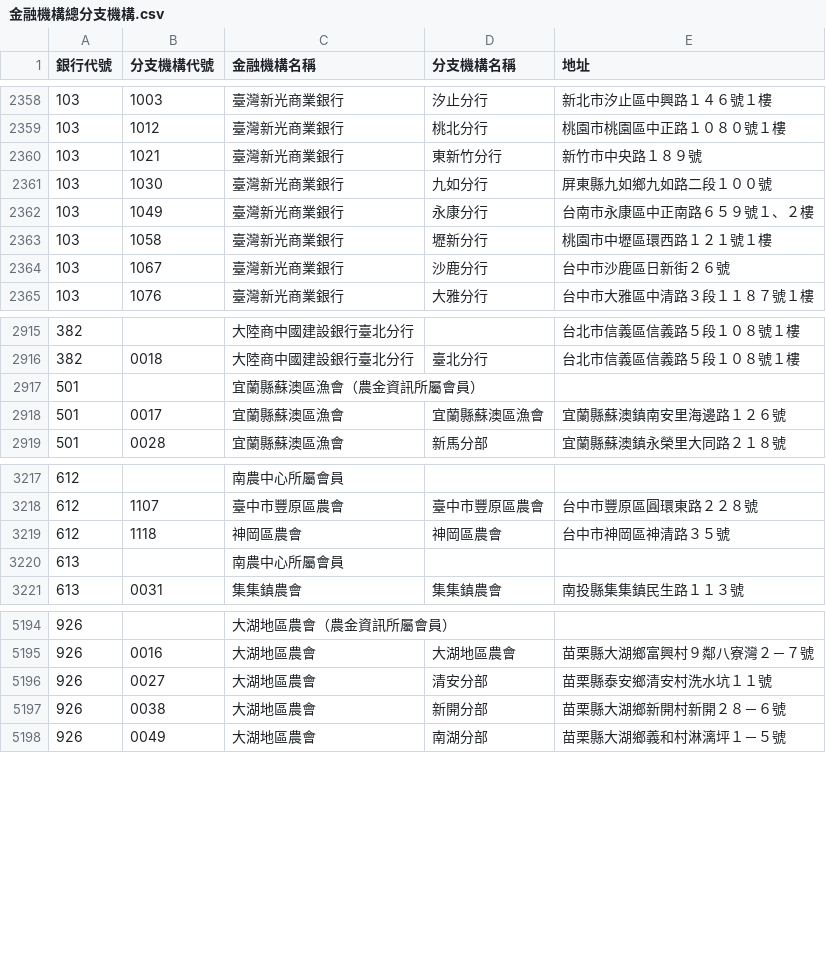
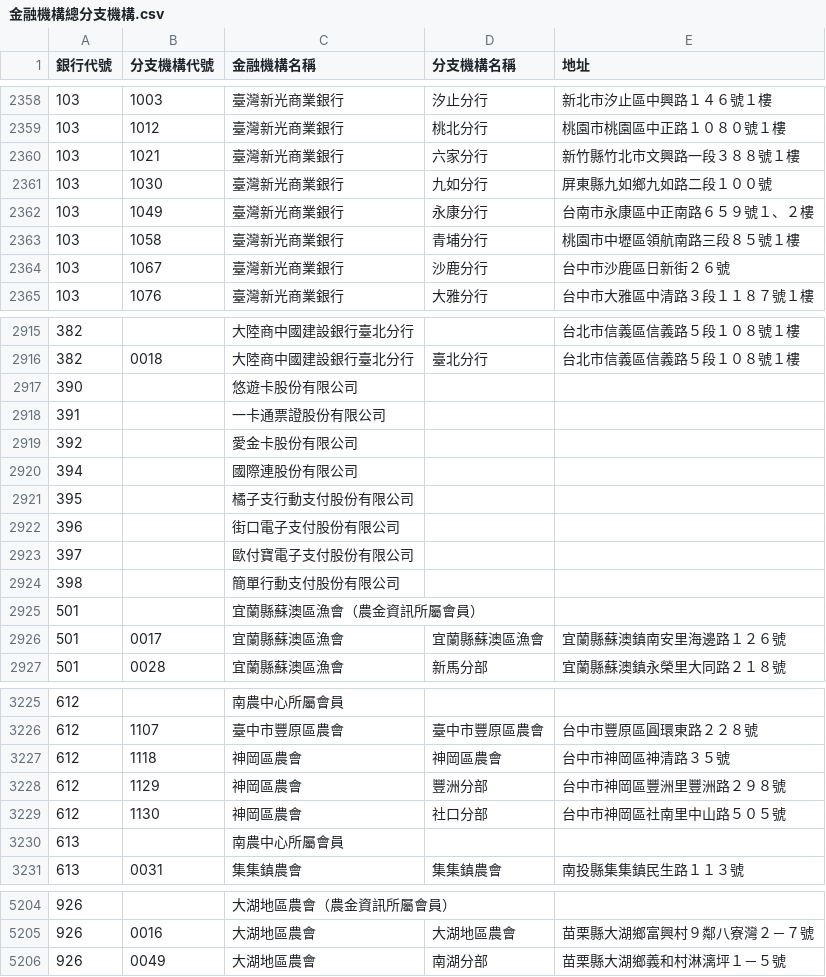
Before and after one commit to nczz/taiwan-banks-list, a CSV file: 金融機構總分支機構.csv, drawn as a sheet; only a part is shown, gaps mark what is left out; the diff covers the shown part only.

```diff
--- a/金融機構總分支機構.csv
+++ b/金融機構總分支機構.csv
@@ -2359,6 +2359,6 @@
 103,1012,臺灣新光商業銀行,桃北分行,"桃園市桃園區中正路１０８０號１樓"
-103,1021,臺灣新光商業銀行,東新竹分行,"新竹市中央路１８９號"
+103,1021,臺灣新光商業銀行,六家分行,"新竹縣竹北市文興路一段３８８號１樓"
 103,1030,臺灣新光商業銀行,九如分行,"屏東縣九如鄉九如路二段１００號"
 103,1049,臺灣新光商業銀行,永康分行,"台南市永康區中正南路６５９號１、２樓"
-103,1058,臺灣新光商業銀行,壢新分行,"桃園市中壢區環西路１２１號１樓"
+103,1058,臺灣新光商業銀行,青埔分行,"桃園市中壢區領航南路三段８５號１樓"
 103,1067,臺灣新光商業銀行,沙鹿分行,"台中市沙鹿區日新街２６號"
@@ -2916,2 +2916,10 @@
 382,0018,大陸商中國建設銀行臺北分行,臺北分行,"台北市信義區信義路５段１０８號１樓"
+390,,悠遊卡股份有限公司,,""
+391,,一卡通票證股份有限公司,,""
+392,,愛金卡股份有限公司,,""
+394,,國際連股份有限公司,,""
+395,,橘子支行動支付股份有限公司,,""
+396,,街口電子支付股份有限公司,,""
+397,,歐付寶電子支付股份有限公司,,""
+398,,簡單行動支付股份有限公司,,""
 501,,宜蘭縣蘇澳區漁會（農金資訊所屬會員）,,""
@@ -3219,2 +3227,4 @@
 612,1118,神岡區農會,神岡區農會,"台中市神岡區神清路３５號"
+612,1129,神岡區農會,豐洲分部,"台中市神岡區豐洲里豐洲路２９８號"
+612,1130,神岡區農會,社口分部,"台中市神岡區社南里中山路５０５號"
 613,,南農中心所屬會員,,""
@@ -5195,4 +5205,2 @@
 926,0016,大湖地區農會,大湖地區農會,"苗栗縣大湖鄉富興村９鄰八寮灣２－７號"
-926,0027,大湖地區農會,清安分部,"苗栗縣泰安鄉清安村洗水坑１１號"
-926,0038,大湖地區農會,新開分部,"苗栗縣大湖鄉新開村新開２８－６號"
 926,0049,大湖地區農會,南湖分部,"苗栗縣大湖鄉義和村淋漓坪１－５號"
```
Also changed, not shown: 23 edited cells elsewhere in this file, 要保機構名單.csv, 8 other files.
